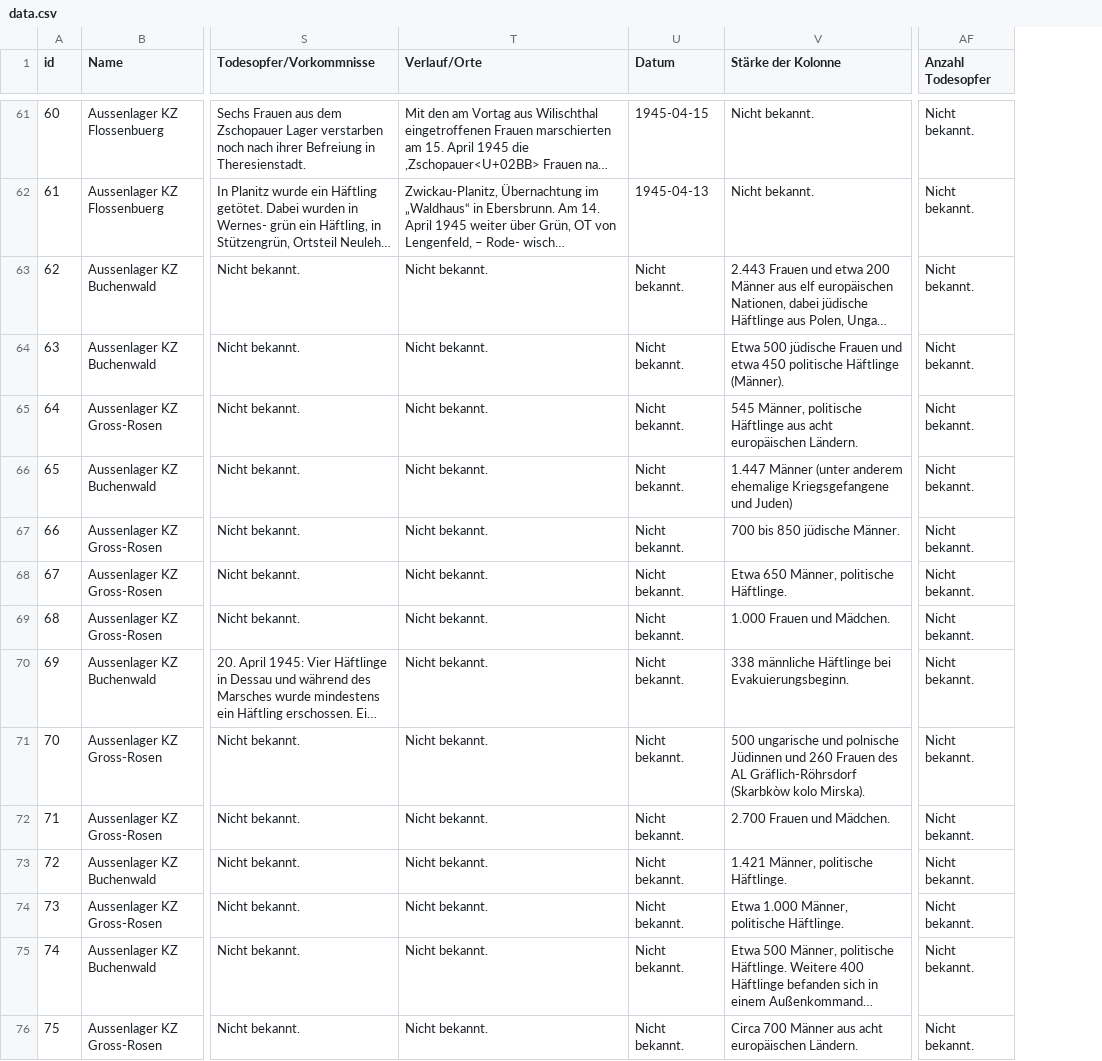
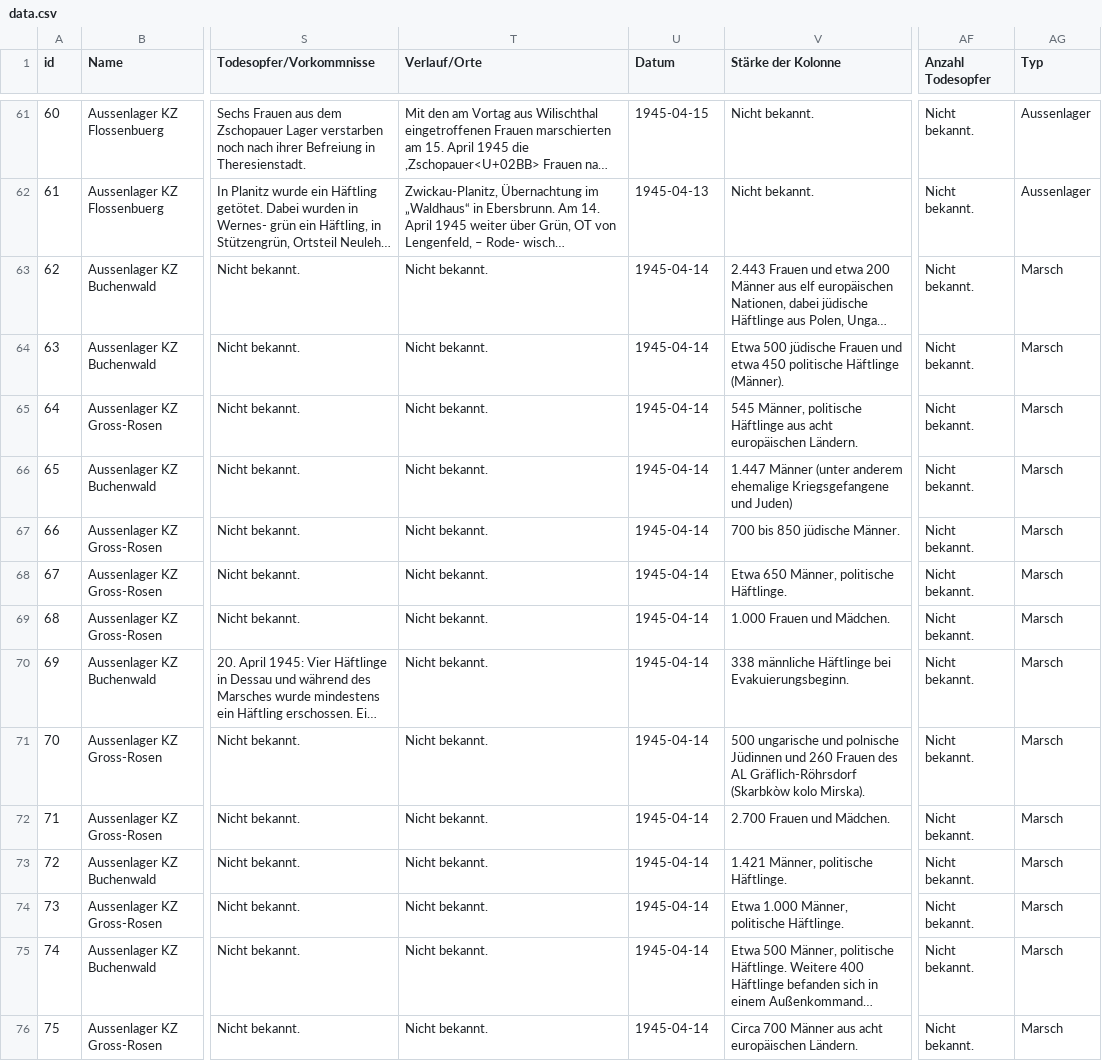
Before and after one commit to MariaSchweren/Intro-DH-Geovisualization, a CSV file: data.csv, drawn as a sheet; only a part is shown, gaps mark what is left out; long unchanged cells end in …; the diff covers the shown part only; the diff names each change by its address in the sheet, - before the commit and + after, or states it on an @@ line.

```diff
--- a/data.csv
+++ b/data.csv
+column AG (Typ), rows 61-76: Aussenlager | Aussenlager | Marsch | Marsch | Marsch | Marsch | Marsch | Marsch | Marsch | Marsch | Marsch | Marsch | Marsch | Marsch | Marsch | Marsch
-U63:U76 (Datum): Nicht bekannt.
+U63:U76 (Datum): 1945-04-14
```
Also changed, not shown: 33 edited cells elsewhere in this file, coordinates.csv, locations.csv, 2 other files.
